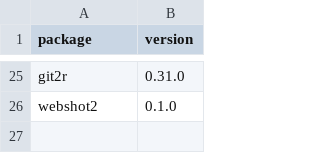
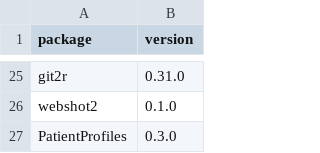
Before and after one commit to mvankessel-EMC/DependencyReviewerWhitelists, a CSV file: darwin.csv, drawn as a sheet; only a part is shown, gaps mark what is left out.

Commit message:
Added PatientProfiles [0.3.0]

```diff
--- a/darwin.csv
+++ b/darwin.csv
@@ -26 +26,2 @@ package,version
 "webshot2","0.1.0"
+"PatientProfiles","0.3.0"
```
